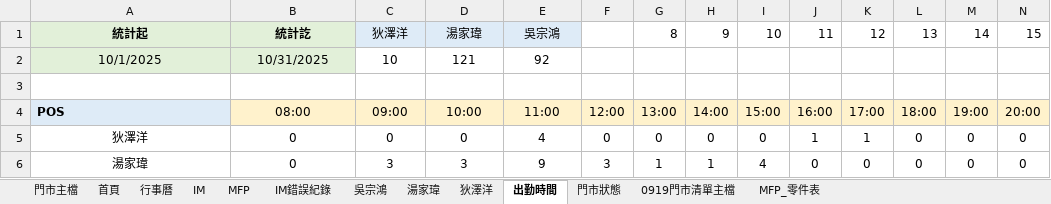
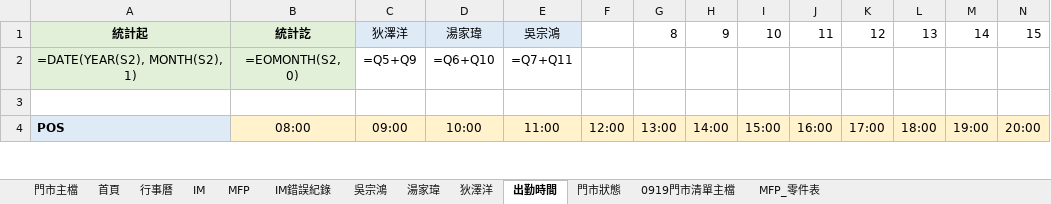
Before and after one commit to Yang-0419-di/FW_2, an Excel workbook: data.xlsx, sheet 出勤時間, drawn as a sheet; only a part is shown; values as stored, in another font and other column widths than the file's, no borders; formulas without a stored value are shown as written; charts and pictures not drawn; removed rows and columns are numbered as before the commit, all else as after; rows hold the shown columns only; the diff covers the shown part only; the diff names each change by its address in the sheet, - before the commit and + after, or states it on an @@ line.

```diff
--- a/data.xlsx (sheet 出勤時間)
+++ b/data.xlsx (sheet 出勤時間)
-row 2: 10/1/2025 | 10/31/2025 | 10 | 121 | 92
+row 2: =DATE(YEAR(S2), MONTH(S2), 1) | =EOMONTH(S2, 0) | =Q5+Q9 | =Q6+Q10 | =Q7+Q11
-row 5: 狄澤洋 | 0 | 0 | 0 | 4 | 0 | 0 | 0 | 0 | 1 | 1 | 0 | 0 | 0
-row 6: 湯家瑋 | 0 | 3 | 3 | 9 | 3 | 1 | 1 | 4 | 0 | 0 | 0 | 0 | 0
```
Also changed, not shown: 9 added rows and 7 removed rows elsewhere in this sheet, sheet 門市主檔, sheet IM, sheet 0919門市清單主檔, sheet 吳宗鴻, sheet 湯家瑋, sheet 狄澤洋, 5 more sheets, hidden cells, charts or pictures, IM/202510_HL_Maintain_Report.xlsx, IM/202510_Service_Count_Report.xlsx, 3 other files.
